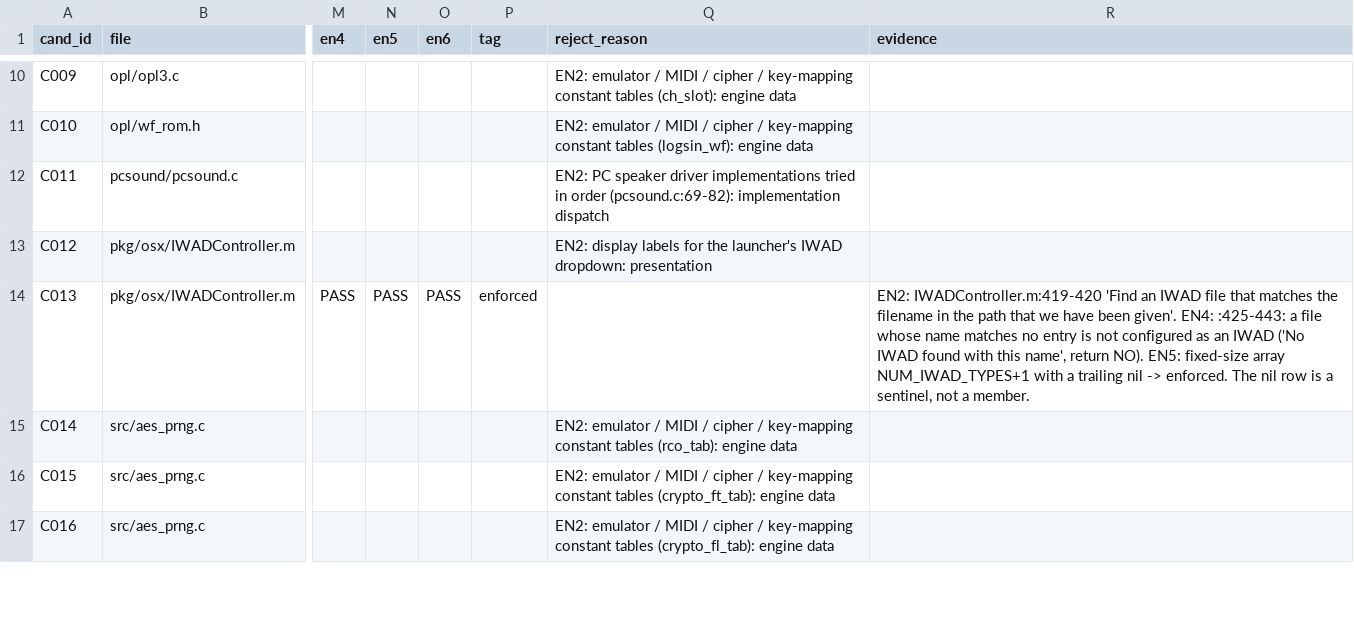
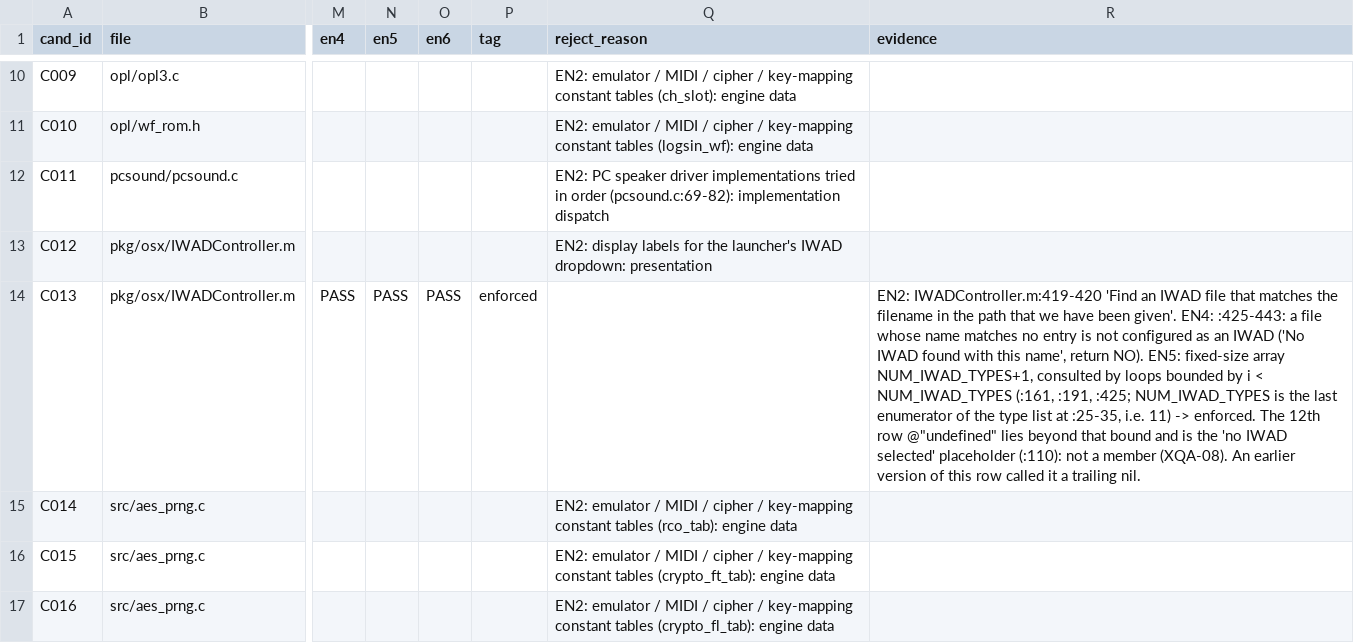
Before and after one commit to rohhj01-droid/red-team-spike, a TSV file: phase3_5/exploratory/inventory_enumerators.tsv, drawn as a sheet; only a part is shown, gaps mark what is left out; the diff names each change by its address in the sheet, - before the commit and + after, or states it on an @@ line.

```diff
--- a/phase3_5/exploratory/inventory_enumerators.tsv
+++ b/phase3_5/exploratory/inventory_enumerators.tsv
-R14 (evidence): …fixed-size array NUM_IWAD_TYPES+1 with a trailing nil -> enforced. The nil row is a sentinel, not a member.
+R14 (evidence): …fixed-size array NUM_IWAD_TYPES+1, consulted by loops bounded by i < NUM_IWAD_TYPES (:161, :191, :425; NUM_IWAD_TYPES is the last enumerator of the type list at :25-35, i.e. 11) -> enforced. The 12th row @"undefined" lies beyond that bound and is the 'no IWAD selected' placeholder (:110): not a member (XQA-08). An earlier version of this row called it a trailing nil.
```
Also changed, not shown: 6 other files.
